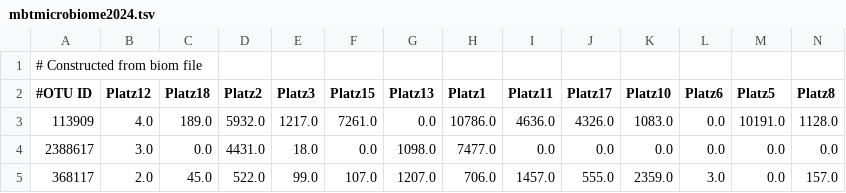
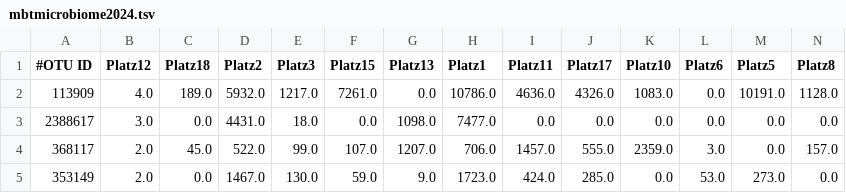
Before and after one commit to barrantesisrael/mbtmicrobiome2023, a TSV file: data2024/mbtmicrobiome2024.tsv, drawn as a sheet; only a part is shown; the shorter side is filled out with more unchanged rows; rows hold the shown columns only; the diff names each change by its address in the sheet, - before the commit and + after, or states it on an @@ line.

Commit message:
Update mbtmicrobiome2024.tsv
First line deleted so TSV can be displayed as table

```diff
--- a/data2024/mbtmicrobiome2024.tsv
+++ b/data2024/mbtmicrobiome2024.tsv
-row 1: # Constructed from biom file
```
